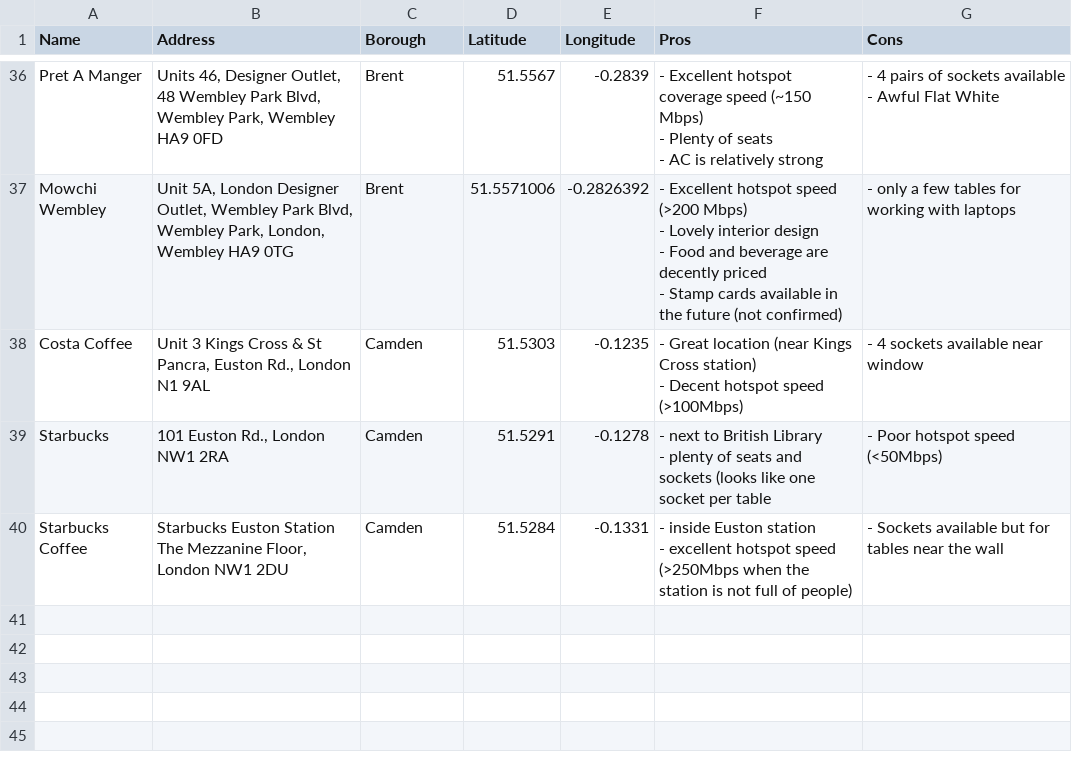
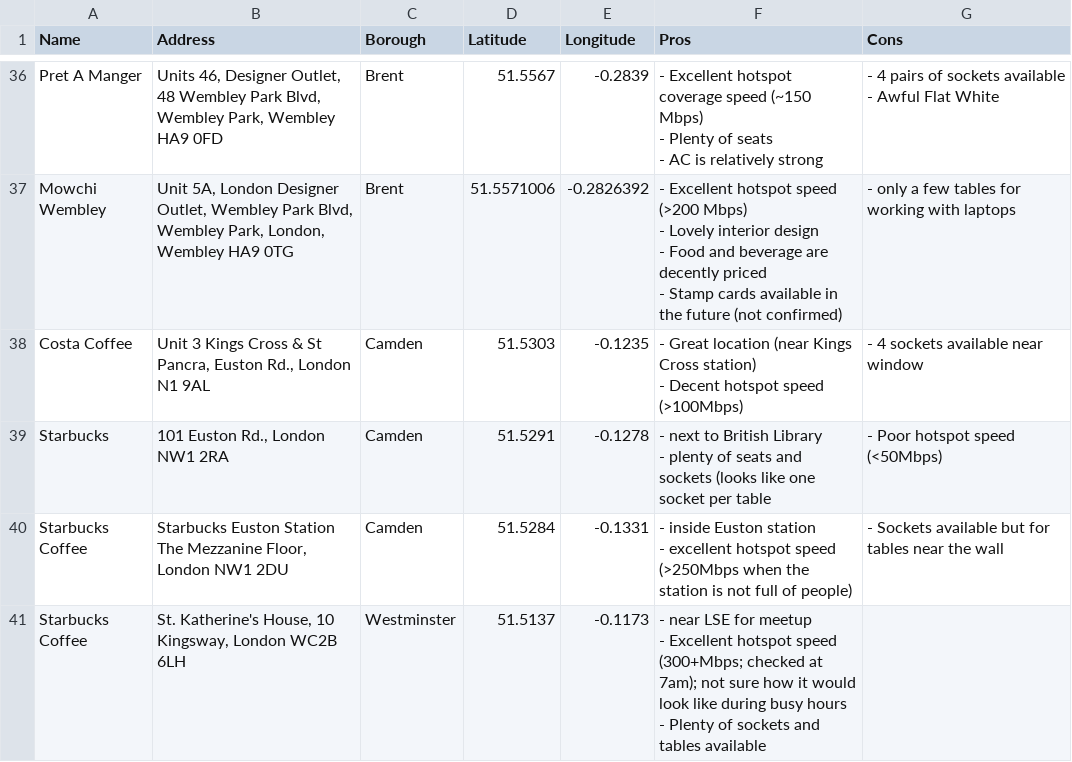
Before and after one commit to fenditsim/london-study-place-map, a CSV file: public/london cafes and co-working space.csv, drawn as a sheet; only a part is shown, gaps mark what is left out; ↵ is a line break in a cell; the diff names each change by its address in the sheet, - before the commit and + after, or states it on an @@ line.

Commit message:
Add files via upload

```diff
--- a/public/london cafes and co-working space.csv
+++ b/public/london cafes and co-working space.csv
+row 41: Starbucks Coffee | St. Katherine's House, 10 Kingsway, London WC2B 6LH | Westminster | 51.5137 | -0.1173 | - near LSE for meetup ↵ - Excellent hotspot speed (300+Mbps; checked at 7am); not sure how it would look like during busy hours ↵ - Plenty of sockets and tables available
```
